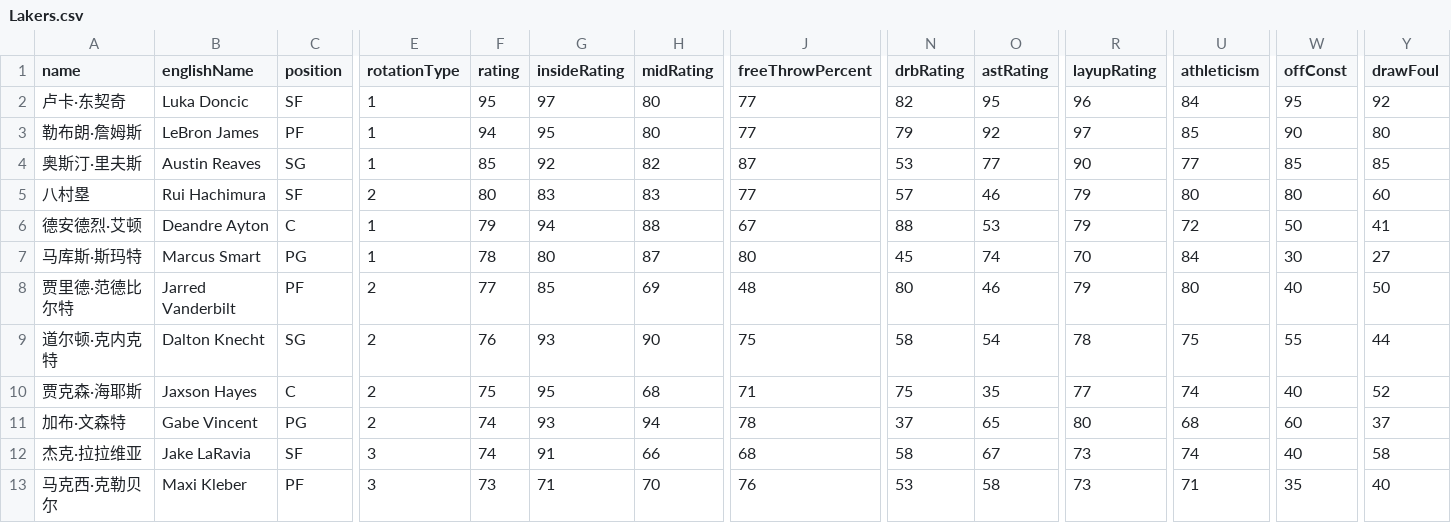
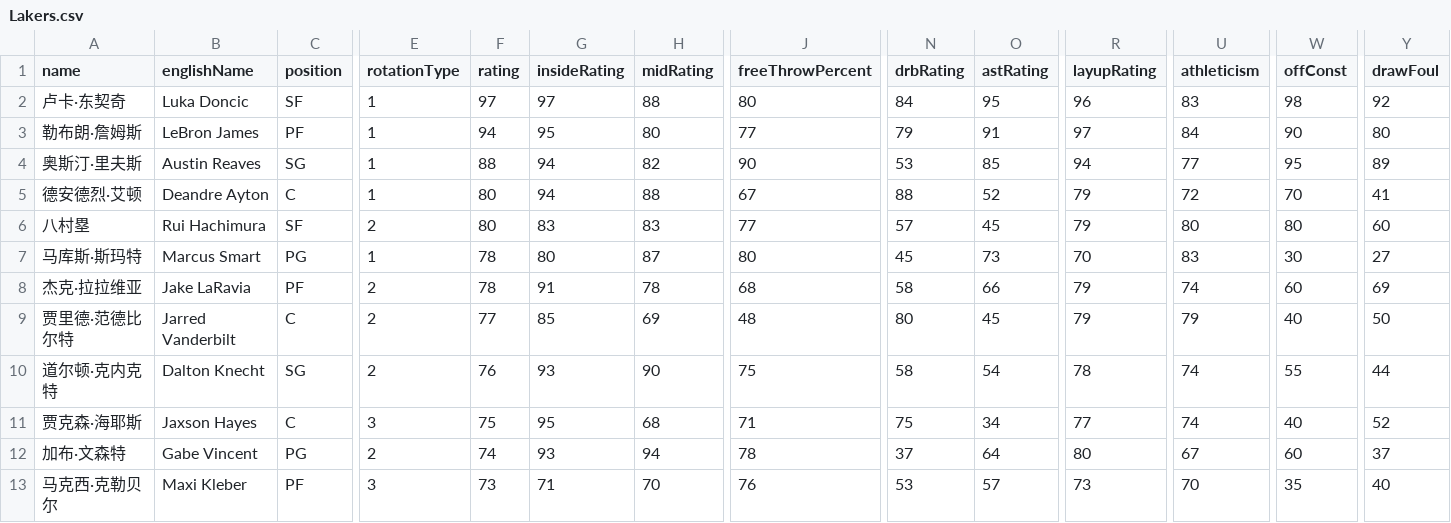
Before and after one commit to MikeYan01/NBA-sim, a CSV file: database/roster/Lakers.csv, drawn as a sheet; only a part is shown, gaps mark what is left out; removed rows and columns are numbered as before the commit, all else as after; rows hold the shown columns only; the diff covers the shown part only; the diff names each change by its address in the sheet, - before the commit and + after, or states it on an @@ line.

```diff
--- a/database/roster/Lakers.csv
+++ b/database/roster/Lakers.csv
-F2 (rating): 95
+F2 (rating): 97
-H2 (midRating): 80
+H2 (midRating): 88
-J2 (freeThrowPercent): 77
+J2 (freeThrowPercent): 80
-N2 (drbRating): 82
+N2 (drbRating): 84
-U2 (athleticism): 84
+U2 (athleticism): 83
-W2 (offConst): 95
+W2 (offConst): 98
-O3 (astRating): 92
+O3 (astRating): 91
-U3 (athleticism): 85
+U3 (athleticism): 84
-F4 (rating): 85
+F4 (rating): 88
-G4 (insideRating): 92
+G4 (insideRating): 94
-J4 (freeThrowPercent): 87
+J4 (freeThrowPercent): 90
-O4 (astRating): 77
+O4 (astRating): 85
-R4 (layupRating): 90
+R4 (layupRating): 94
-W4 (offConst): 85
+W4 (offConst): 95
-Y4 (drawFoul): 85
+Y4 (drawFoul): 89
+row 5: 德安德烈·艾顿 | Deandre Ayton | C | 1 | 80 | 94 | 88 | 67 | 88 | 52 | 79 | 72 | 70 | 41
-O6 (astRating): 46
+O6 (astRating): 45
-row 6: 德安德烈·艾顿 | Deandre Ayton | C | 1 | 79 | 94 | 88 | 67 | 88 | 53 | 79 | 72 | 50 | 41
-O7 (astRating): 74
+O7 (astRating): 73
-U7 (athleticism): 84
+U7 (athleticism): 83
+row 8: 杰克·拉拉维亚 | Jake LaRavia | PF | 2 | 78 | 91 | 78 | 68 | 58 | 66 | 79 | 74 | 60 | 69
-C9 (position): PF
+C9 (position): C
-O9 (astRating): 46
+O9 (astRating): 45
-U9 (athleticism): 80
+U9 (athleticism): 79
-U10 (athleticism): 75
+U10 (athleticism): 74
-E11 (rotationType): 2
+E11 (rotationType): 3
-O11 (astRating): 35
+O11 (astRating): 34
-O12 (astRating): 65
+O12 (astRating): 64
-U12 (athleticism): 68
+U12 (athleticism): 67
-row 12: 杰克·拉拉维亚 | Jake LaRavia | SF | 3 | 74 | 91 | 66 | 68 | 58 | 67 | 73 | 74 | 40 | 58
-O13 (astRating): 58
+O13 (astRating): 57
-U13 (athleticism): 71
+U13 (athleticism): 70
```
Also changed, not shown: 1 added row and 5 edited cells elsewhere in this file, database/roster/Bulls.csv, database/roster/Celtics.csv, 30 other files.
